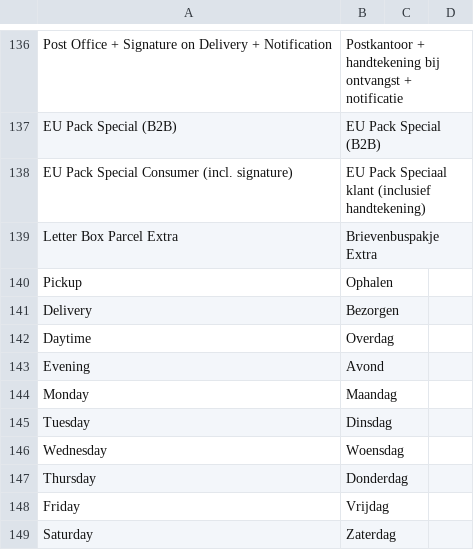
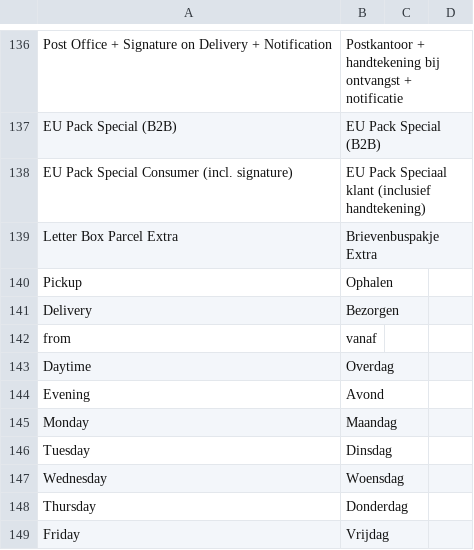
Before and after one commit to postnl/postnl-magento2, a CSV file: i18n/nl_NL.csv, drawn as a sheet; only a part is shown, gaps mark what is left out; the shorter side is filled out with more unchanged rows.

```diff
--- a/i18n/nl_NL.csv
+++ b/i18n/nl_NL.csv
@@ -141,2 +141,3 @@ Pickup,Ophalen
 Delivery,Bezorgen
+from,vanaf
 Daytime,Overdag
```
Also changed, not shown: i18n/en_US.csv, 6 other files.
